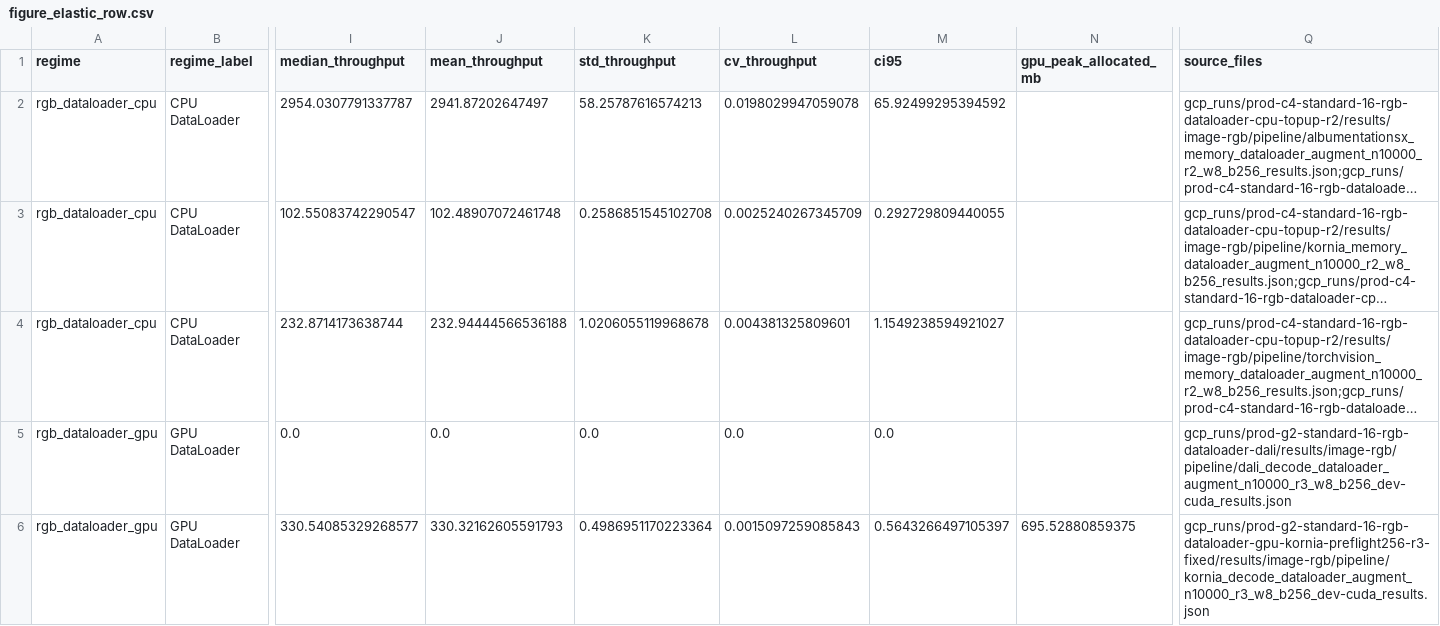
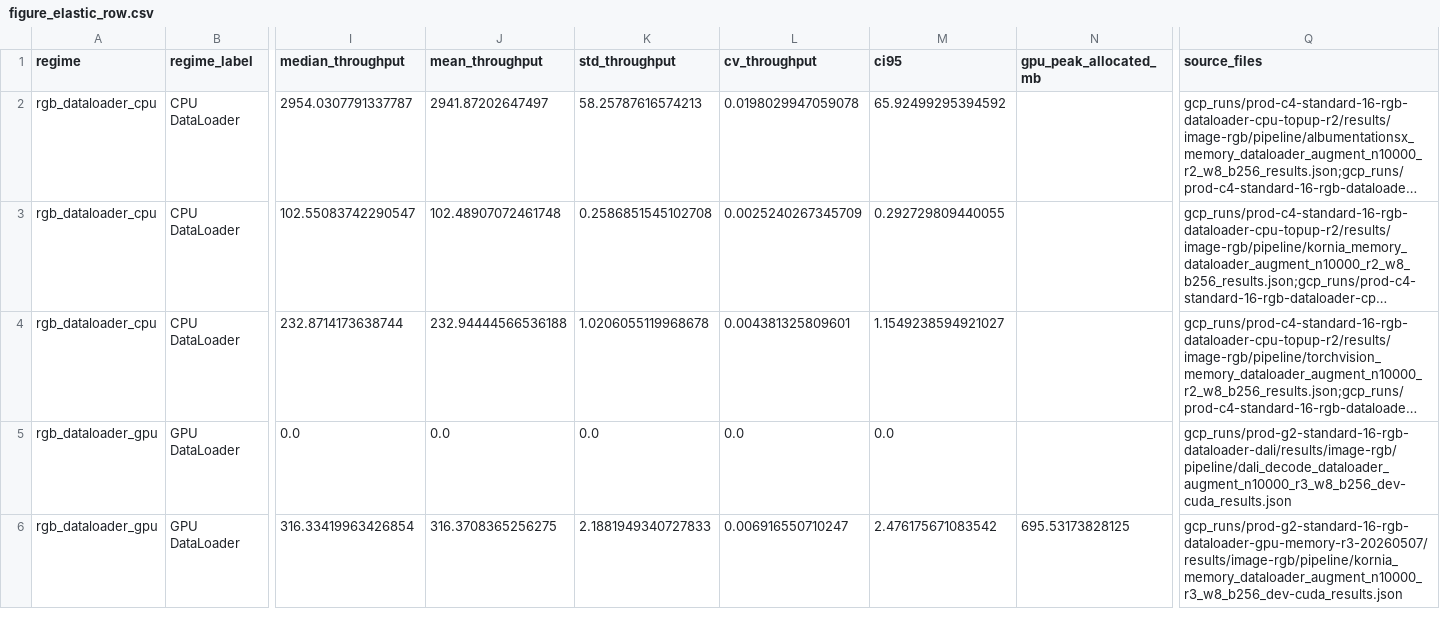
Before and after one commit to albumentations-team/benchmark, a CSV file: docs/paper_data/figure_elastic_row.csv, drawn as a sheet; only a part is shown, gaps mark what is left out; long unchanged cells end in …; the diff covers the shown part only; the diff names each change by its address in the sheet, - before the commit and + after, or states it on an @@ line.

```diff
--- a/docs/paper_data/figure_elastic_row.csv
+++ b/docs/paper_data/figure_elastic_row.csv
-I6 (median_throughput): 330.54085329268577
+I6 (median_throughput): 316.33419963426854
-J6 (mean_throughput): 330.32162605591793
+J6 (mean_throughput): 316.3708365256275
-K6 (std_throughput): 0.4986951170223364
+K6 (std_throughput): 2.1881949340727833
-L6 (cv_throughput): 0.0015097259085843
+L6 (cv_throughput): 0.006916550710247
-M6 (ci95): 0.5643266497105397
+M6 (ci95): 2.476175671083542
-N6 (gpu_peak_allocated_mb): 695.52880859375
+N6 (gpu_peak_allocated_mb): 695.53173828125
-Q6 (source_files): gcp_runs/prod-g2-standard-16-rgb-dataloader-gpu-kornia-preflight256-r3-fixed/results/image-rgb/pipeline/kornia_decode_dataloader_augment_n10000_r3_w8_b256_dev-cuda_results.json
+Q6 (source_files): gcp_runs/prod-g2-standard-16-rgb-dataloader-gpu-memory-r3-20260507/results/image-rgb/pipeline/kornia_memory_dataloader_augment_n10000_r3_w8_b256_dev-cuda_results.json
```
Also changed, not shown: 7 edited cells elsewhere in this file, docs/paper_data/all_results.csv, docs/paper_data/figure_gpu_memory_rows.csv, 29 other files.
